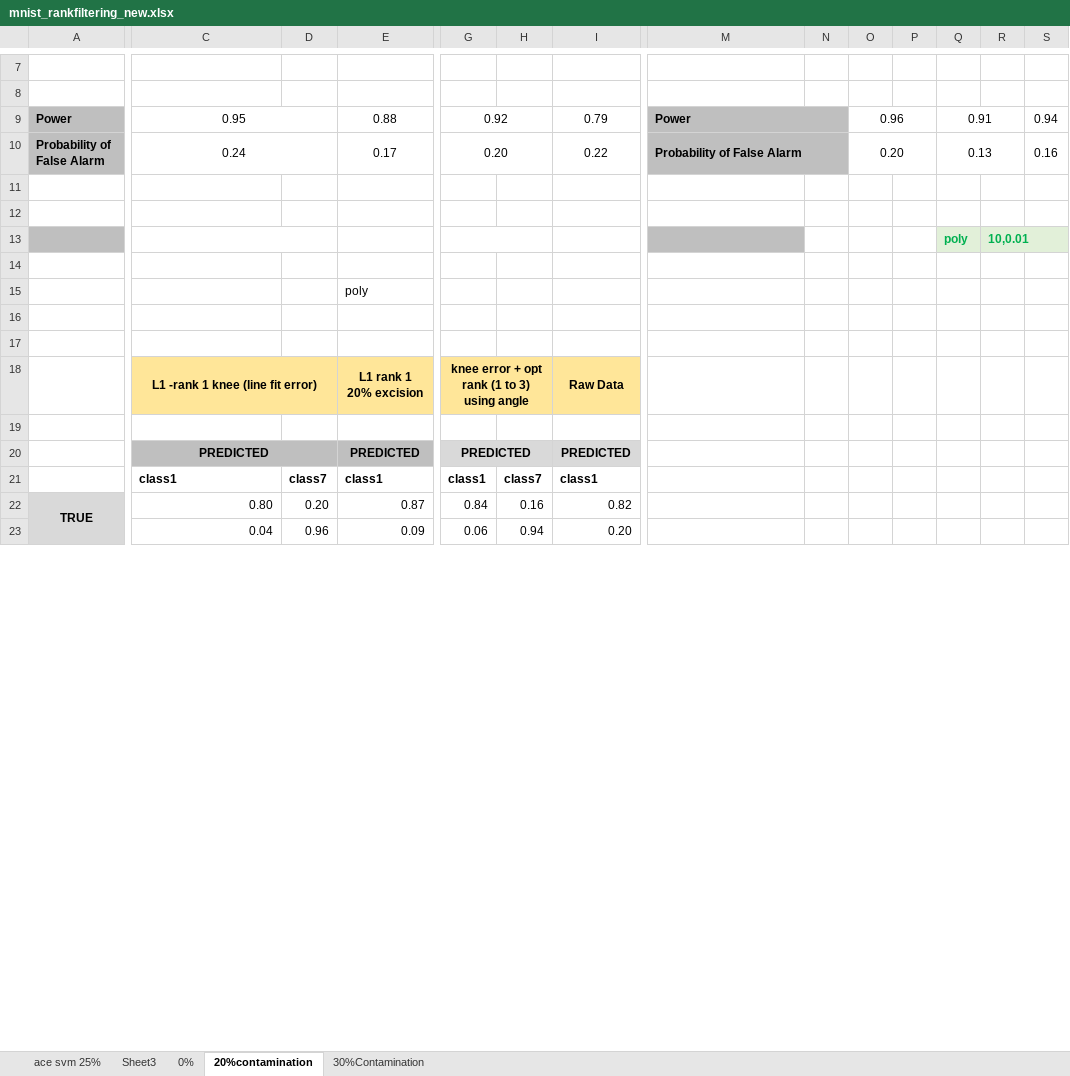
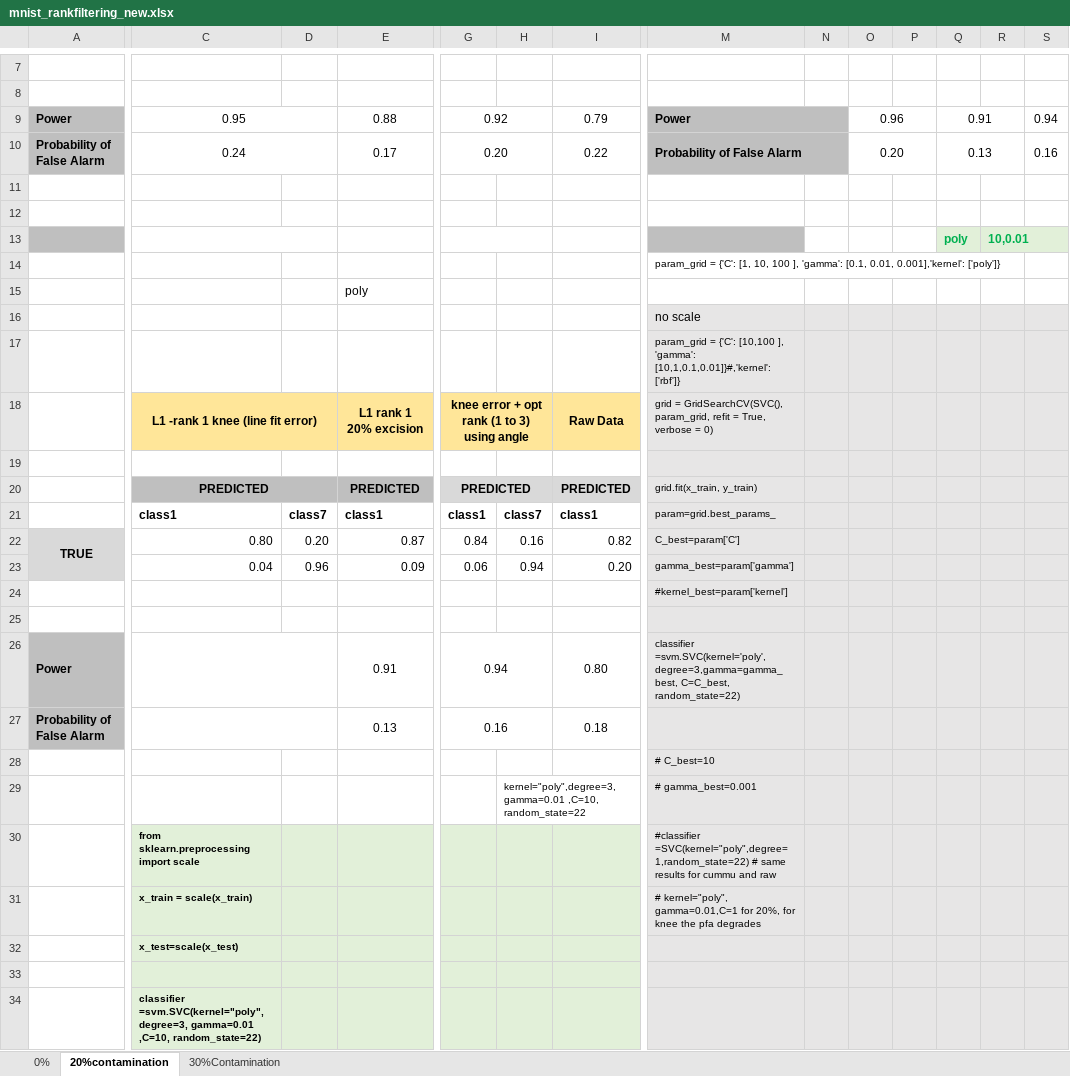
Before and after one commit to shrutishuklas/Mnist, an Excel workbook: mnist_rankfiltering_new.xlsx, sheet 20%contamination, drawn as a sheet; only a part is shown, gaps mark what is left out; values as stored, in another font and other column widths than the file's, no borders; removed rows and columns are numbered as before the commit, all else as after; rows hold the shown columns only; the diff covers the shown part only; the diff names each change by its address in the sheet, - before the commit and + after, or states it on an @@ line.

```diff
--- a/mnist_rankfiltering_new.xlsx (sheet 20%contamination)
+++ b/mnist_rankfiltering_new.xlsx (sheet 20%contamination)
@@ sheet tab hidden: ace svm 25% @@
@@ sheet tab hidden: Sheet3 @@
+row 14:  |  |  |  |  |  |  | param_grid = {'C': [1, 10, 100 ], 'gamma': [0.1, 0.01, 0.001],'kernel': ['poly']}
+row 16:  |  |  |  |  |  |  | no scale
+row 17:  |  |  |  |  |  |  | param_grid = {'C': [10,100 ], 'gamma': [10,1,0.1,0.01]}#,'kernel': ['rbf']}
+row 18:  | L1 -rank 1 knee (line fit error) |  | L1 rank 1 20% excision | knee error + opt rank (1 to 3) using angle |  | Raw Data | grid = GridSearchCV(SVC(), param_grid, refit = True, verbose = 0)
-M19:S19 fill: none
+M19:S19 fill: #E7E6E6
+row 20:  | PREDICTED |  | PREDICTED | PREDICTED |  | PREDICTED | grid.fit(x_train, y_train)
+row 21:  | class1 | class7 | class1 | class1 | class7 | class1 | param=grid.best_params_
+row 22: TRUE | 0.80 | 0.20 | 0.87 | 0.84 | 0.16 | 0.82 | C_best=param['C']
+row 23:  | 0.04 | 0.96 | 0.09 | 0.06 | 0.94 | 0.20 | gamma_best=param['gamma']
+row 24:  |  |  |  |  |  |  | #kernel_best=param['kernel']
-M25:S25 fill: none
+M25:S25 fill: #E7E6E6
+row 26: Power |  |  | 0.91 | 0.94 |  | 0.80 | classifier =svm.SVC(kernel='poly', degree=3,gamma=gamma_best, C=C_best, random_state=22)
+row 28:  |  |  |  |  |  |  | # C_best=10
+row 29:  |  |  |  |  | kernel="poly",degree=3, gamma=0.01 ,C=10, random_state=22 |  | # gamma_best=0.001
+row 30:  | from sklearn.preprocessing import scale |  |  |  |  |  | #classifier =SVC(kernel="poly",degree=1,random_state=22) # same results for cummu and raw
+row 31:  | x_train = scale(x_train) |  |  |  |  |  | # kernel="poly", gamma=0.01,C=1 for 20%, for knee the pfa degrades
+row 32:  | x_test=scale(x_test)
-C33:I33 fill: none
+C33:I33 fill: #E2F0D9
-M33:S33 fill: none
+M33:S33 fill: #E7E6E6
-row 18:  | L1 -rank 1 knee (line fit error) |  | L1 rank 1 20% excision | knee error + opt rank (1 to 3) using angle |  | Raw Data
-C34:I34 fill: none
+C34:I34 fill: #E2F0D9
-C34: (empty)
+C34: classifier =svm.SVC(kernel="poly",degree=3, gamma=0.01 ,C=10, random_state=22)
-M34:S34 fill: none
+M34:S34 fill: #E7E6E6
-row 20:  | PREDICTED |  | PREDICTED | PREDICTED |  | PREDICTED
-row 21:  | class1 | class7 | class1 | class1 | class7 | class1
-row 22: TRUE | 0.80 | 0.20 | 0.87 | 0.84 | 0.16 | 0.82
-row 23:  | 0.04 | 0.96 | 0.09 | 0.06 | 0.94 | 0.20
```
Also changed, not shown: 3 removed rows, 2 edited cells and cell formats elsewhere in this sheet, 35 other files.
